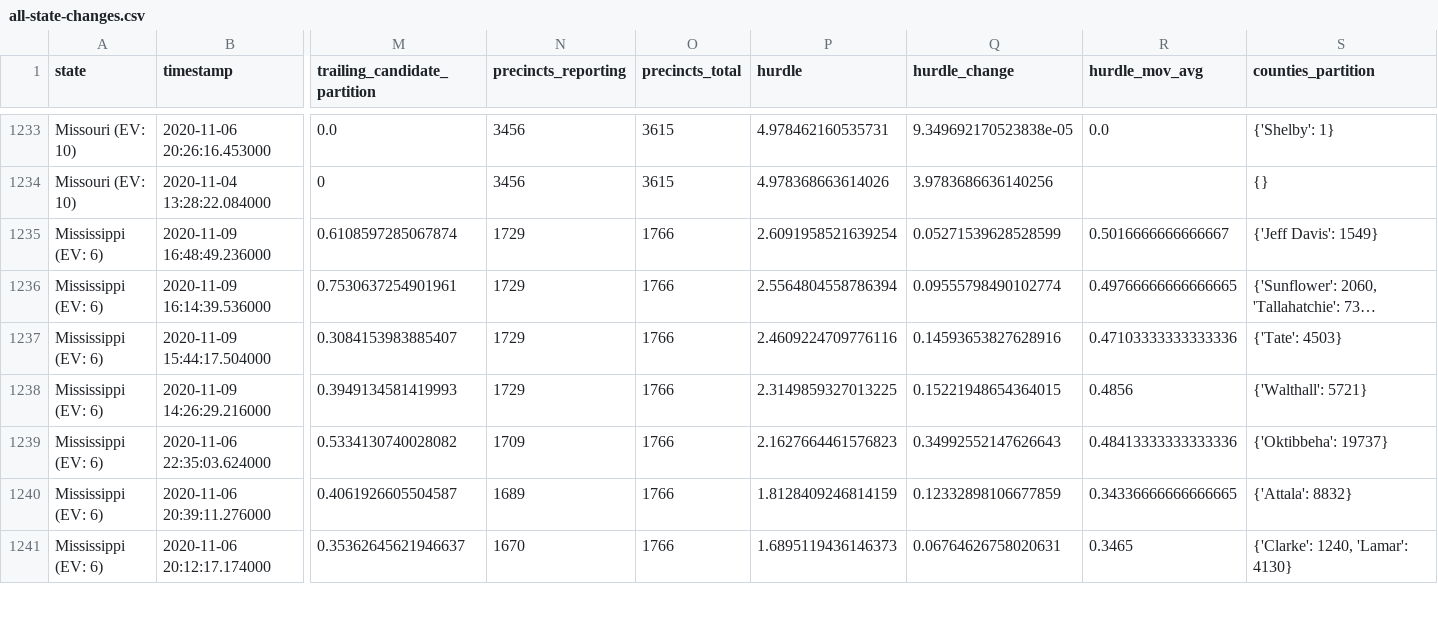
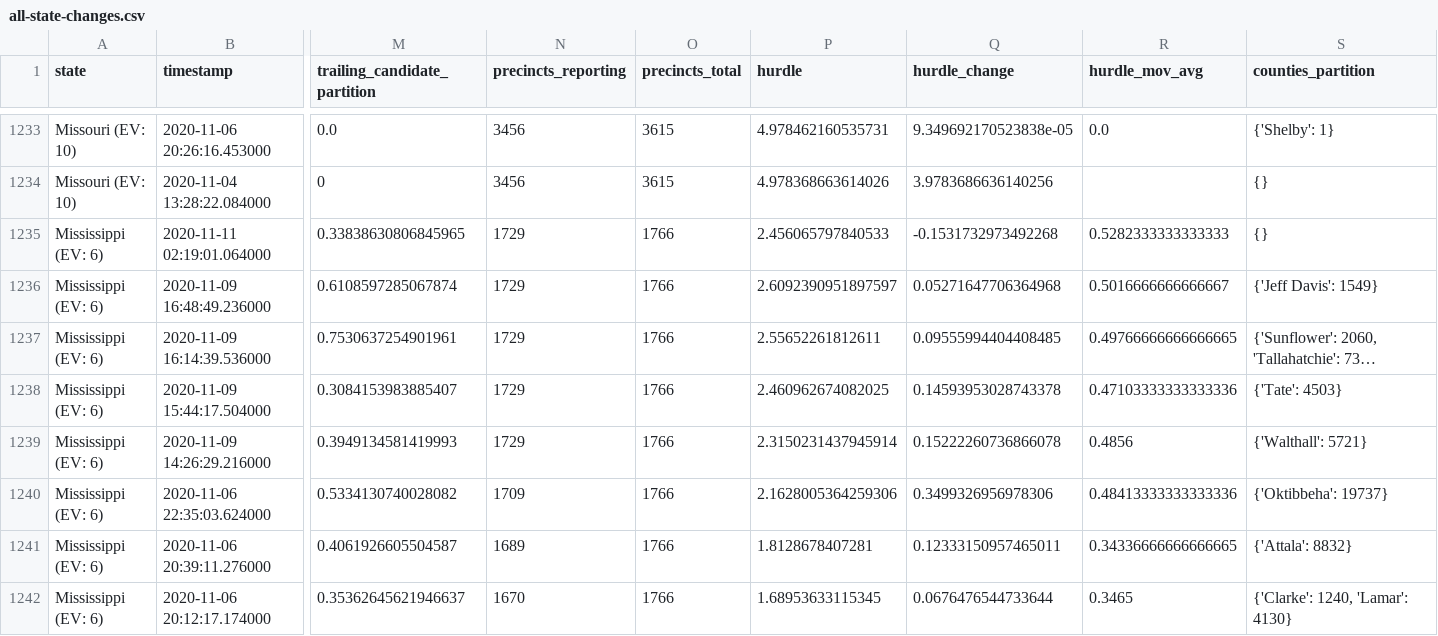
Before and after one commit to Bart0110/nyt-2020-election-scraper, a CSV file: all-state-changes.csv, drawn as a sheet; only a part is shown, gaps mark what is left out; long unchanged cells end in …; addresses are those after the commit; rows hold the shown columns only; the diff covers the shown part only; the diff names each change by its address in the sheet, - before the commit and + after, or states it on an @@ line.

Commit message:
Regenerate <battleground-state-changes/all-state-changes>.<txt/html/csv>

```diff
--- a/all-state-changes.csv
+++ b/all-state-changes.csv
+row 1235: Mississippi (EV: 6) | 2020-11-11 02:19:01.064000 | 0.33838630806845965 | 1729 | 1766 | 2.456065797840533 | -0.1531732973492268 | 0.5282333333333333 | {}
-P1236 (hurdle): 2.6091958521639254
+P1236 (hurdle): 2.6092390951897597
-Q1236 (hurdle_change): 0.05271539628528599
+Q1236 (hurdle_change): 0.05271647706364968
-P1237 (hurdle): 2.5564804558786394
+P1237 (hurdle): 2.55652261812611
-Q1237 (hurdle_change): 0.09555798490102774
+Q1237 (hurdle_change): 0.09555994404408485
-P1238 (hurdle): 2.4609224709776116
+P1238 (hurdle): 2.460962674082025
-Q1238 (hurdle_change): 0.14593653827628916
+Q1238 (hurdle_change): 0.14593953028743378
-P1239 (hurdle): 2.3149859327013225
+P1239 (hurdle): 2.3150231437945914
-Q1239 (hurdle_change): 0.15221948654364015
+Q1239 (hurdle_change): 0.15222260736866078
-P1240 (hurdle): 2.1627664461576823
+P1240 (hurdle): 2.1628005364259306
-Q1240 (hurdle_change): 0.34992552147626643
+Q1240 (hurdle_change): 0.3499326956978306
-P1241 (hurdle): 1.8128409246814159
+P1241 (hurdle): 1.8128678407281
-Q1241 (hurdle_change): 0.12332898106677859
+Q1241 (hurdle_change): 0.12333150957465011
-P1242 (hurdle): 1.6895119436146373
+P1242 (hurdle): 1.68953633115345
-Q1242 (hurdle_change): 0.06764626758020631
+Q1242 (hurdle_change): 0.0676476544733644
```
Also changed, not shown: 29 edited cells elsewhere in this file, 6 other files.
